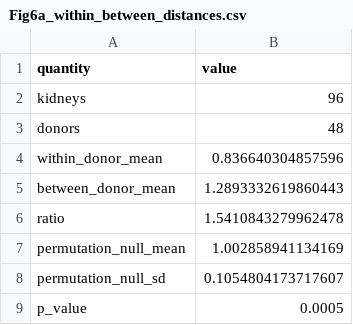
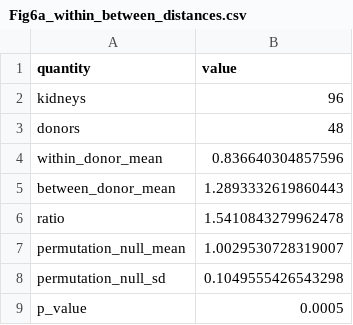
Before and after one commit to Danpc11/Ogrow, a CSV file: source_data/Fig6a_within_between_distances.csv, drawn as a sheet.

```diff
--- a/source_data/Fig6a_within_between_distances.csv
+++ b/source_data/Fig6a_within_between_distances.csv
@@ -6,4 +6,4 @@ between_donor_mean,1.2893332619860443
 ratio,1.5410843279962478
-permutation_null_mean,1.002858941134169
-permutation_null_sd,0.1054804173717607
+permutation_null_mean,1.0029530728319007
+permutation_null_sd,0.1049555426543298
 p_value,0.0005
```
Also changed, not shown: source_data/Fig5b_sensitivity_matrix.csv, source_data/Fig5de_parameter_precision.csv, 19 other files.
